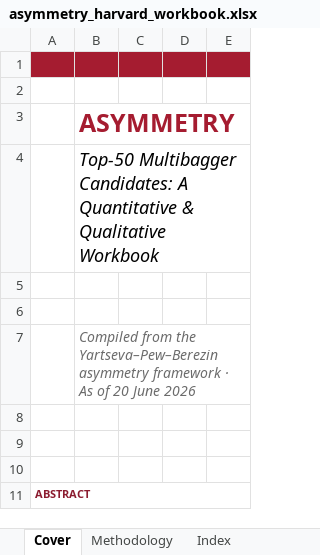
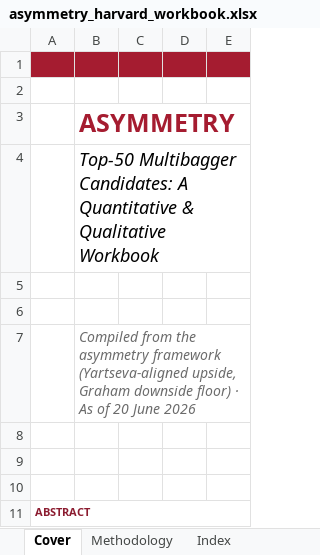
Before and after one commit to jupitersstring/cyclepapa, an Excel workbook: asymmetry_harvard_workbook.xlsx, sheet Cover, drawn as a sheet; only a part is shown; values as stored, in another font and other column widths than the file's, no borders; the diff covers the shown part only; the diff names each change by its address in the sheet, - before the commit and + after, or states it on an @@ line.

```diff
--- a/asymmetry_harvard_workbook.xlsx (sheet Cover)
+++ b/asymmetry_harvard_workbook.xlsx (sheet Cover)
-B7: …from the Yartseva–Pew–Berezin asymmetry framework · As…
+B7: …from the asymmetry framework (Yartseva-aligned upside, Graham downside floor) · As…
```
Also changed, not shown: 1 edited cell elsewhere in this sheet, sheet References, asymmetry_nms_book.xlsx, 2 other files.
